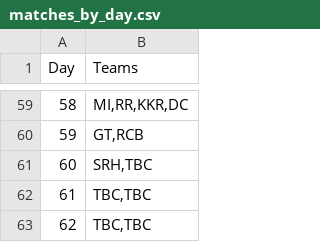
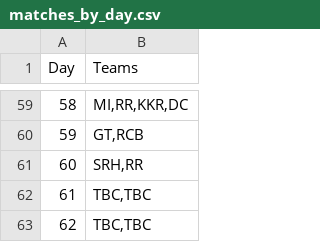
Before and after one commit to AsifCodeBank123/ipl_fe_group, a CSV file: data/matches_by_day.csv, drawn as a sheet; only a part is shown, gaps mark what is left out.

```diff
--- a/data/matches_by_day.csv
+++ b/data/matches_by_day.csv
@@ -60,3 +60,3 @@ Day,Teams
 59,"GT,RCB"
-60,"SRH,TBC"
+60,"SRH,RR"
 61,"TBC,TBC"
```
Also changed, not shown: data/captain_changes.csv.
